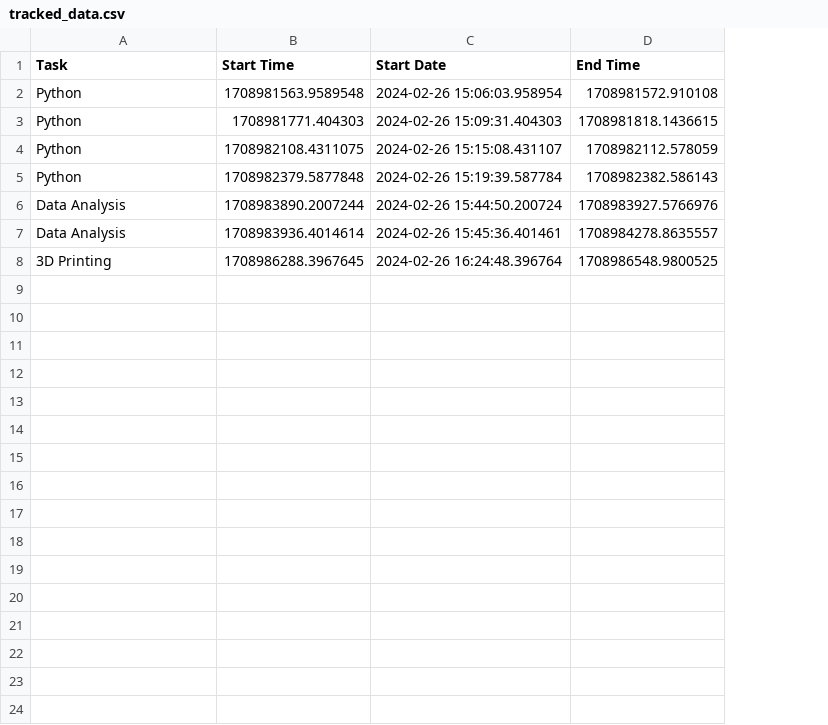
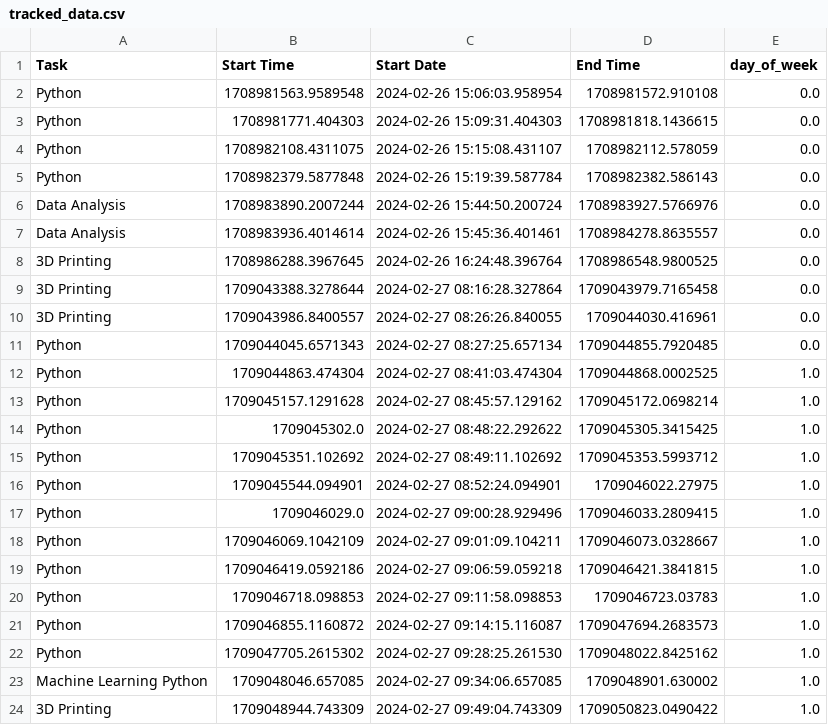
Before and after one commit to mrwoodzi/Data_Science_Certs_Progress, a CSV file: tracked_data.csv, drawn as a sheet; the diff names each change by its address in the sheet, - before the commit and + after, or states it on an @@ line.

Commit message:
Update the TimeTracker and made some more notes in the 3D printing section

```diff
--- a/tracked_data.csv
+++ b/tracked_data.csv
+column E (day_of_week), rows 2-8: all 0.0
+row 9: 3D Printing | 1709043388.3278644 | 2024-02-27 08:16:28.327864 | 1709043979.7165458 | 0.0
+row 10: 3D Printing | 1709043986.8400557 | 2024-02-27 08:26:26.840055 | 1709044030.416961 | 0.0
+row 11: Python | 1709044045.6571343 | 2024-02-27 08:27:25.657134 | 1709044855.7920485 | 0.0
+row 12: Python | 1709044863.474304 | 2024-02-27 08:41:03.474304 | 1709044868.0002525 | 1.0
+row 13: Python | 1709045157.1291628 | 2024-02-27 08:45:57.129162 | 1709045172.0698214 | 1.0
+row 14: Python | 1709045302.0 | 2024-02-27 08:48:22.292622 | 1709045305.3415425 | 1.0
+row 15: Python | 1709045351.102692 | 2024-02-27 08:49:11.102692 | 1709045353.5993712 | 1.0
+row 16: Python | 1709045544.094901 | 2024-02-27 08:52:24.094901 | 1709046022.27975 | 1.0
+row 17: Python | 1709046029.0 | 2024-02-27 09:00:28.929496 | 1709046033.2809415 | 1.0
+row 18: Python | 1709046069.1042109 | 2024-02-27 09:01:09.104211 | 1709046073.0328667 | 1.0
+row 19: Python | 1709046419.0592186 | 2024-02-27 09:06:59.059218 | 1709046421.3841815 | 1.0
+row 20: Python | 1709046718.098853 | 2024-02-27 09:11:58.098853 | 1709046723.03783 | 1.0
+row 21: Python | 1709046855.1160872 | 2024-02-27 09:14:15.116087 | 1709047694.2683573 | 1.0
+row 22: Python | 1709047705.2615302 | 2024-02-27 09:28:25.261530 | 1709048022.8425162 | 1.0
+row 23: Machine Learning Python | 1709048046.657085 | 2024-02-27 09:34:06.657085 | 1709048901.630002 | 1.0
+row 24: 3D Printing | 1709048944.743309 | 2024-02-27 09:49:04.743309 | 1709050823.0490422 | 1.0
```
Also changed, not shown: 3 other files.
